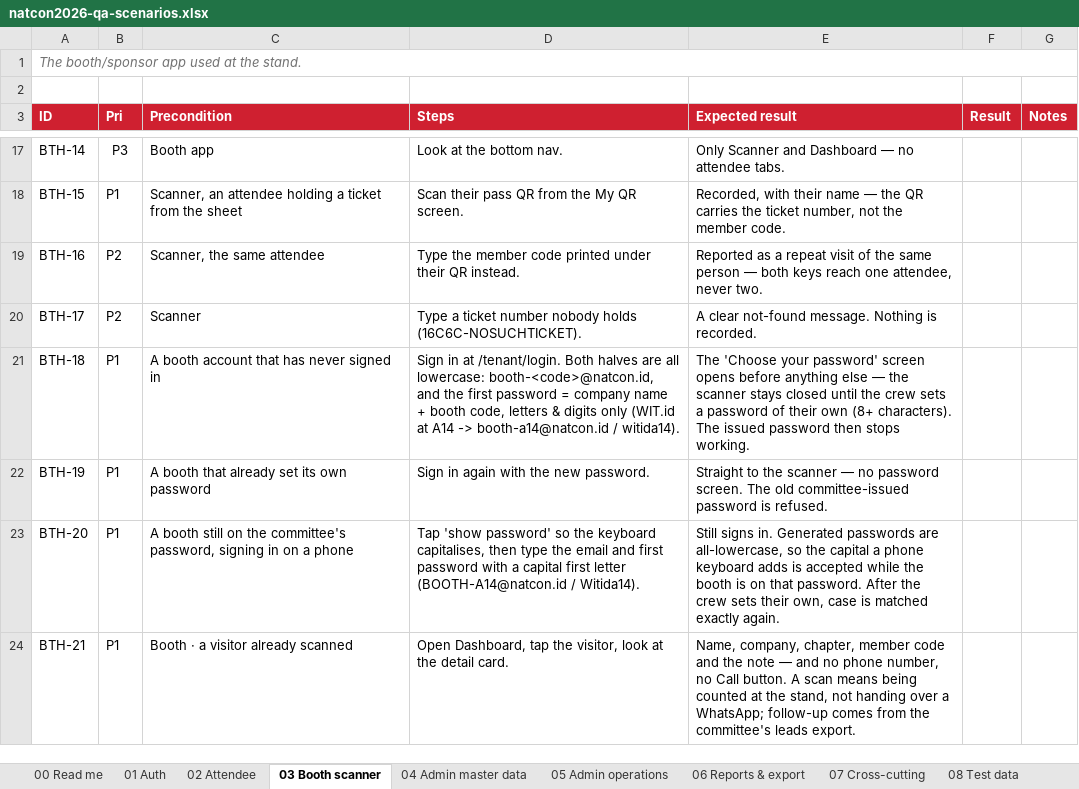
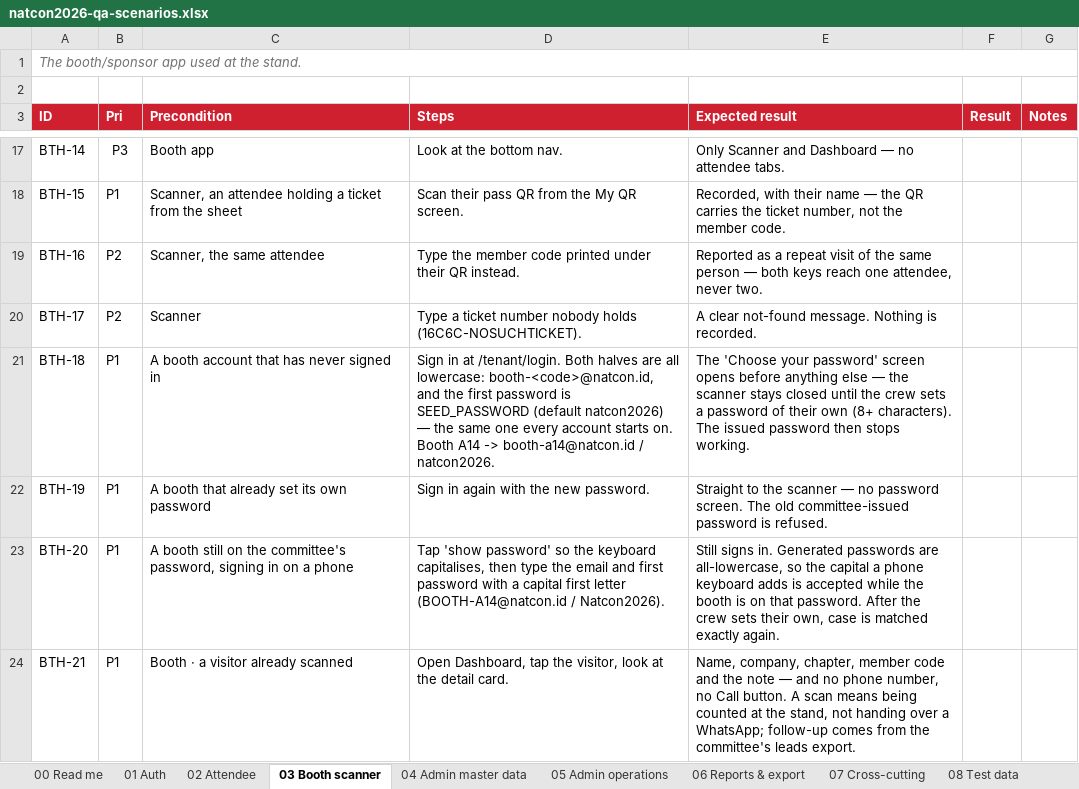
Before and after one commit to syabanf/bni-natcon, an Excel workbook: docs/qa/natcon2026-qa-scenarios.xlsx, sheet 03 Booth scanner, drawn as a sheet; only a part is shown, gaps mark what is left out; values as stored, in another font and other column widths than the file's, no borders; the diff names each change by its address in the sheet, - before the commit and + after, or states it on an @@ line.

```diff
--- a/docs/qa/natcon2026-qa-scenarios.xlsx (sheet 03 Booth scanner)
+++ b/docs/qa/natcon2026-qa-scenarios.xlsx (sheet 03 Booth scanner)
-D21 (Steps): …first password = company name + booth code, letters & digits only (WIT.id at A14 -> booth-a14@natcon.id / witida14).
+D21 (Steps): …first password is SEED_PASSWORD (default natcon2026) — the same one every account starts on. Booth A14 -> booth-a14@natcon.id / natcon2026.
-D23 (Steps): …(BOOTH-A14@natcon.id / Witida14).
+D23 (Steps): …(BOOTH-A14@natcon.id / Natcon2026).
```
Also changed, not shown: sheet 08 Test data, sheet 00 Read me, sheet 01 Auth, docs/kredensial/username-password-awal-natcon2026.xlsx, 41 other files.
